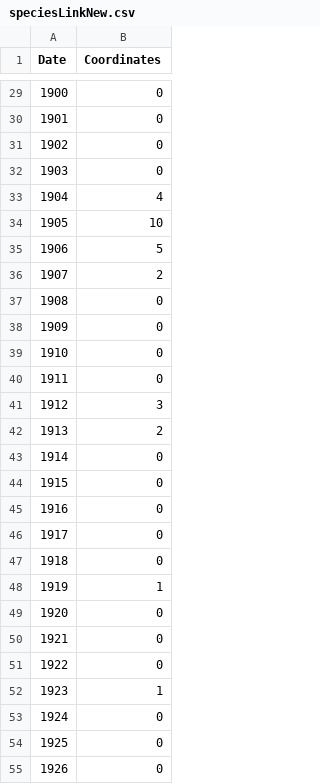
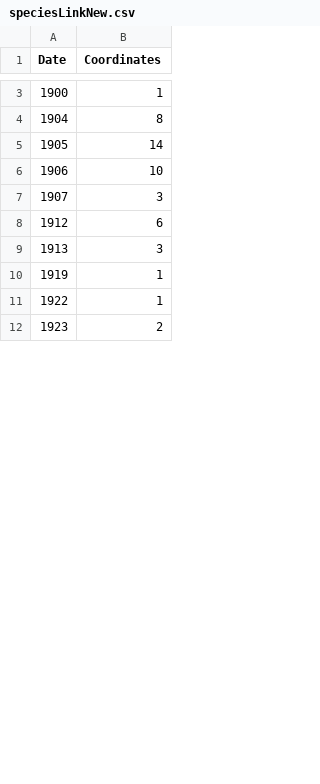
Before and after one commit to silviodc/Gazetteer, a CSV file: Collaborative_Gazetteer/speciesLinkNew.csv, drawn as a sheet; only a part is shown, gaps mark what is left out; the diff covers the shown part only.

```diff
--- a/Collaborative_Gazetteer/speciesLinkNew.csv
+++ b/Collaborative_Gazetteer/speciesLinkNew.csv
@@ -29,27 +3,10 @@ Date,Coordinates
-1900,0
-1901,0
-1902,0
-1903,0
-1904,4
-1905,10
-1906,5
-1907,2
-1908,0
-1909,0
-1910,0
-1911,0
-1912,3
-1913,2
-1914,0
-1915,0
-1916,0
-1917,0
-1918,0
+1900,1
+1904,8
+1905,14
+1906,10
+1907,3
+1912,6
+1913,3
 1919,1
-1920,0
-1921,0
-1922,0
-1923,1
-1924,0
-1925,0
-1926,0
+1922,1
+1923,2
```
Also changed, not shown: 38 removed rows and 69 edited cells elsewhere in this file, Collaborative_Gazetteer/speciesLink.csv, 12 other files.
